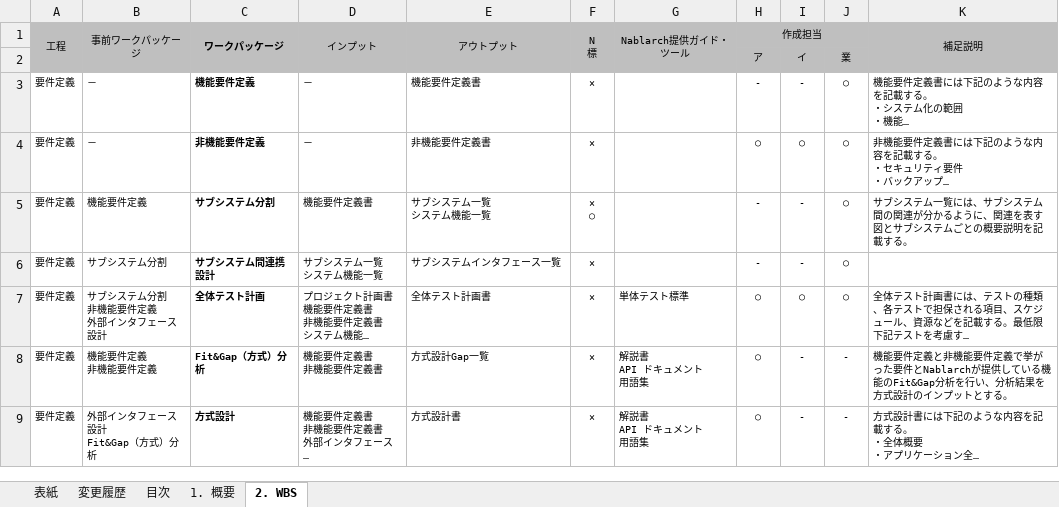
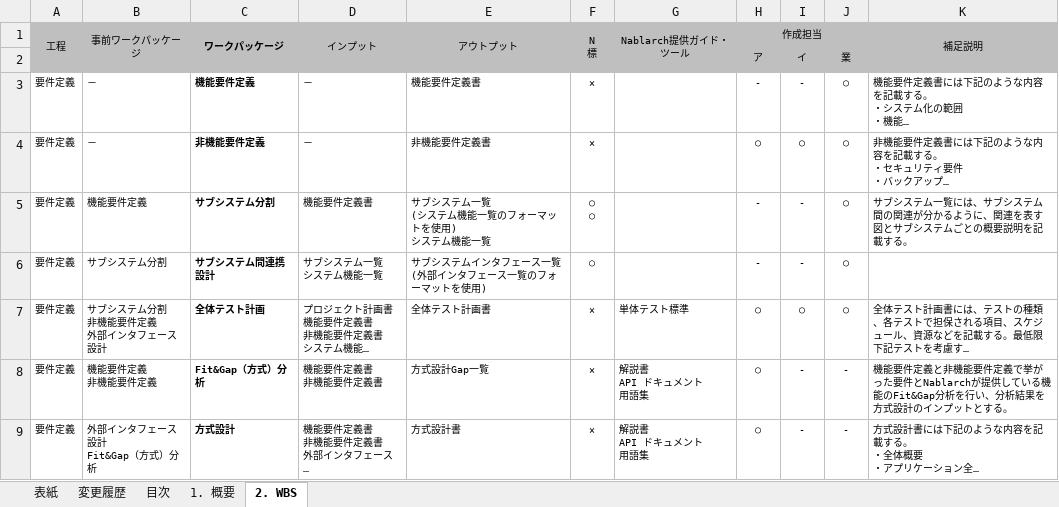
Before and after one commit to nablarch-development-standards/nablarch-development-standards, an Excel workbook: 010_開発プロセス標準/Nablarchを使用したシステム開発における標準WBS.xlsx, sheet 2. WBS, drawn as a sheet; only a part is shown; long unchanged cells end in …; values as stored, in another font and other column widths than the file's, no borders; ↵ is a line break in a cell; the diff covers the shown part only; the diff names each change by its address in the sheet, - before the commit and + after, or states it on an @@ line.

```diff
--- a/010_開発プロセス標準/Nablarchを使用したシステム開発における標準WBS.xlsx (sheet 2. WBS)
+++ b/010_開発プロセス標準/Nablarchを使用したシステム開発における標準WBS.xlsx (sheet 2. WBS)
-E5 (アウトプット): サブシステム一覧 ↵ システム機能一覧
+E5 (アウトプット): サブシステム一覧 ↵ (システム機能一覧のフォーマットを使用) ↵ システム機能一覧
-F5 (N 標): × ↵ ○
+F5 (N 標): ○ ↵ ○
-E6 (アウトプット): サブシステムインタフェース一覧
+E6 (アウトプット): サブシステムインタフェース一覧 ↵ (外部インタフェース一覧のフォーマットを使用)
-F6 (N 標): ×
+F6 (N 標): ○
```
Also changed, not shown: 14 edited cells elsewhere in this sheet, sheet 変更履歴.
